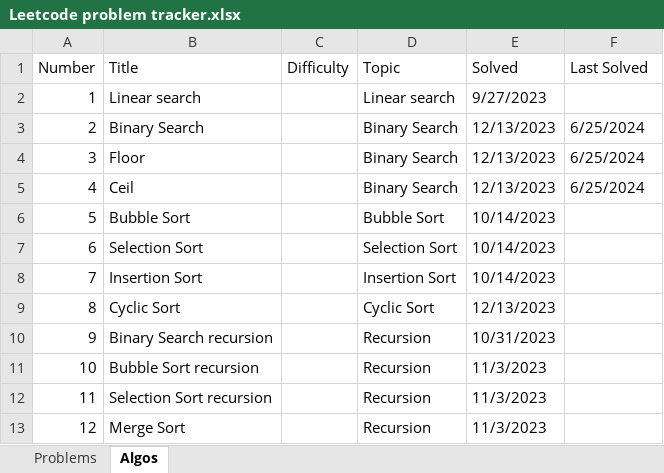
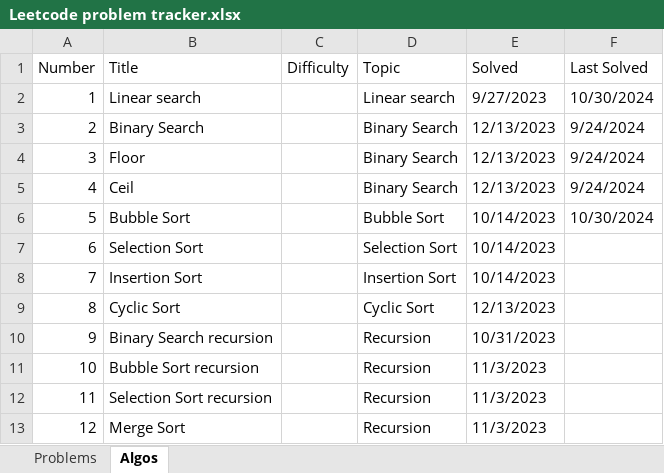
Before and after one commit to nvirkar/Leetcode, an Excel workbook: Leetcode problem tracker.xlsx, sheet Algos, drawn as a sheet; values as stored, in another font and other column widths than the file's, no borders; the diff names each change by its address in the sheet, - before the commit and + after, or states it on an @@ line.

```diff
--- a/Leetcode problem tracker.xlsx (sheet Algos)
+++ b/Leetcode problem tracker.xlsx (sheet Algos)
-F2 (Last Solved): (empty)
+F2 (Last Solved): 10/30/2024
-F3:F5 (Last Solved): 6/25/2024
+F3:F5 (Last Solved): 9/24/2024
-F6 (Last Solved): (empty)
+F6 (Last Solved): 10/30/2024
```
Also changed, not shown: sheet Problems, hidden cells, 25 other files.
